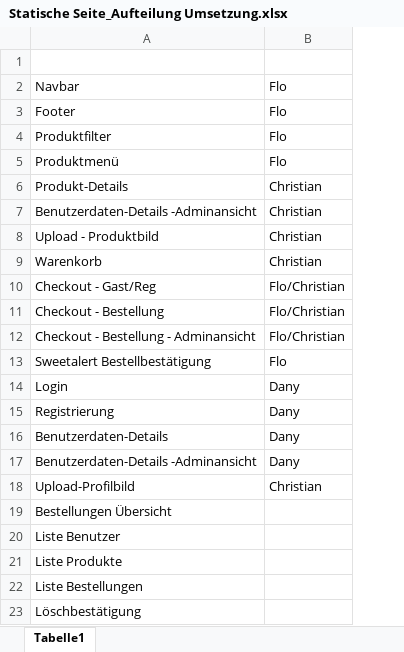
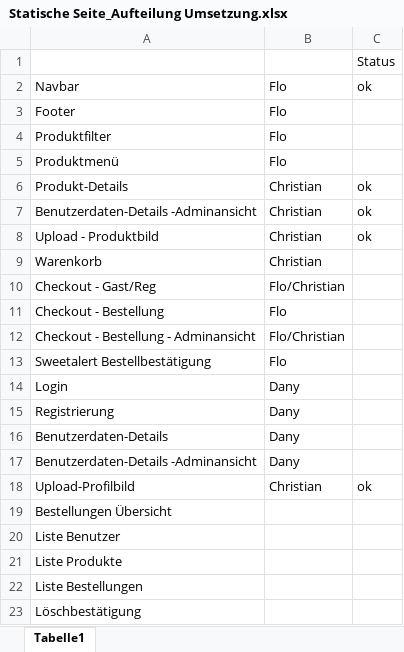
Before and after one commit to lurchcoding/In-crust-we-trust, an Excel workbook: _Adminstratives/Frontend/Statische Seite_Aufteilung Umsetzung.xlsx, sheet Tabelle1, drawn as a sheet; values as stored, in another font and other column widths than the file's, no borders; the diff names each change by its address in the sheet, - before the commit and + after, or states it on an @@ line.

```diff
--- a/_Adminstratives/Frontend/Statische Seite_Aufteilung Umsetzung.xlsx (sheet Tabelle1)
+++ b/_Adminstratives/Frontend/Statische Seite_Aufteilung Umsetzung.xlsx (sheet Tabelle1)
+column C, rows 1-18: Status | ok |  |  |  | ok | ok | ok |  |  |  |  |  |  |  |  |  | ok
-B11: Flo/Christian
+B11: Flo
```
Also changed, not shown: 9 other files.
